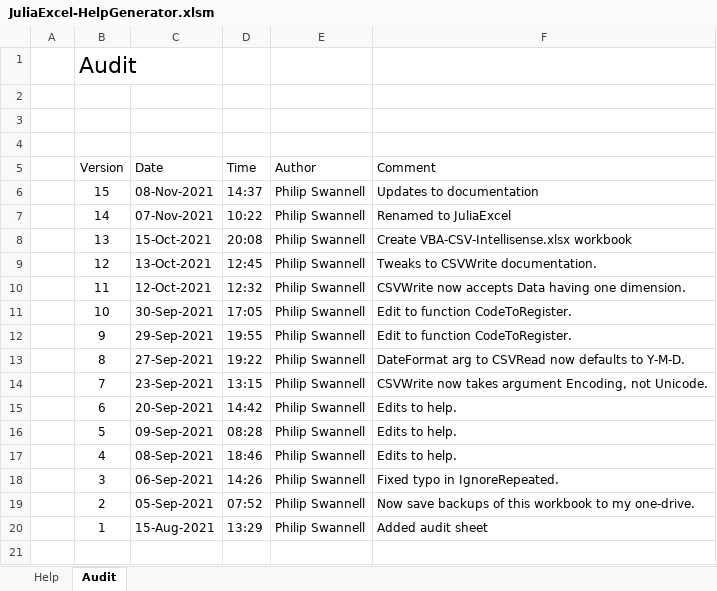
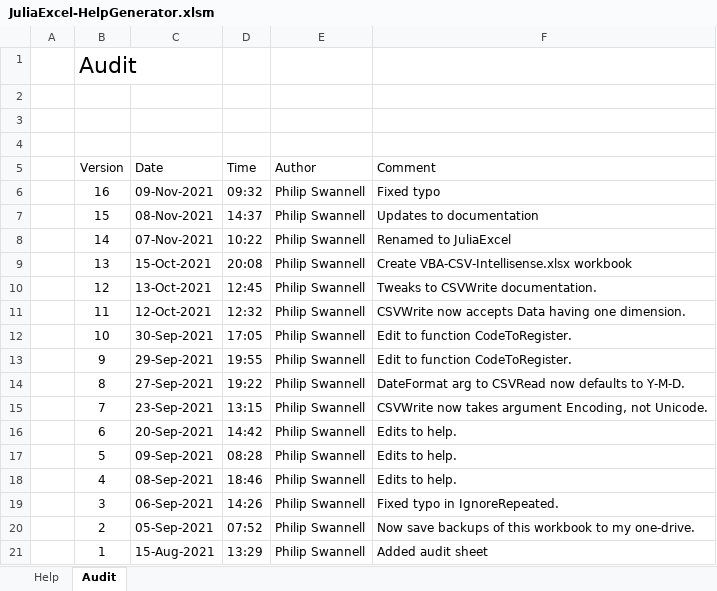
Before and after one commit to PGS62/JuliaExcel.jl, an Excel workbook: workbooks/JuliaExcel-HelpGenerator.xlsm, sheet Audit, drawn as a sheet; values as stored, in another font and other column widths than the file's, no borders; the diff names each change by its address in the sheet, - before the commit and + after, or states it on an @@ line.

```diff
--- a/workbooks/JuliaExcel-HelpGenerator.xlsm (sheet Audit)
+++ b/workbooks/JuliaExcel-HelpGenerator.xlsm (sheet Audit)
+row 6:  | 16 | 09-Nov-2021 | 09:32 | Philip Swannell | Fixed typo
```
Also changed, not shown: sheet Help, 9 other files.
